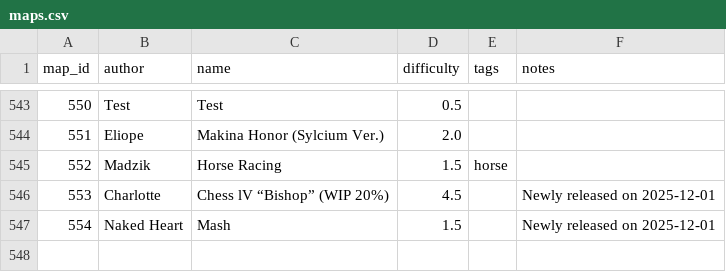
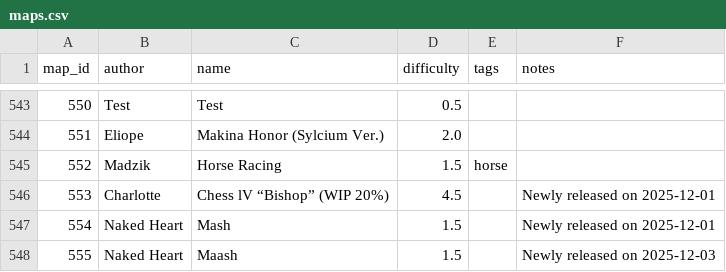
Before and after one commit to vv4t/Aottg2-Racing-Maps, a CSV file: maps.csv, drawn as a sheet; only a part is shown, gaps mark what is left out; the diff names each change by its address in the sheet, - before the commit and + after, or states it on an @@ line.

Commit message:
Update maps.csv

```diff
--- a/maps.csv
+++ b/maps.csv
+row 548: 555 | Naked Heart | Maash | 1.5 |  | Newly released on 2025-12-03
```
